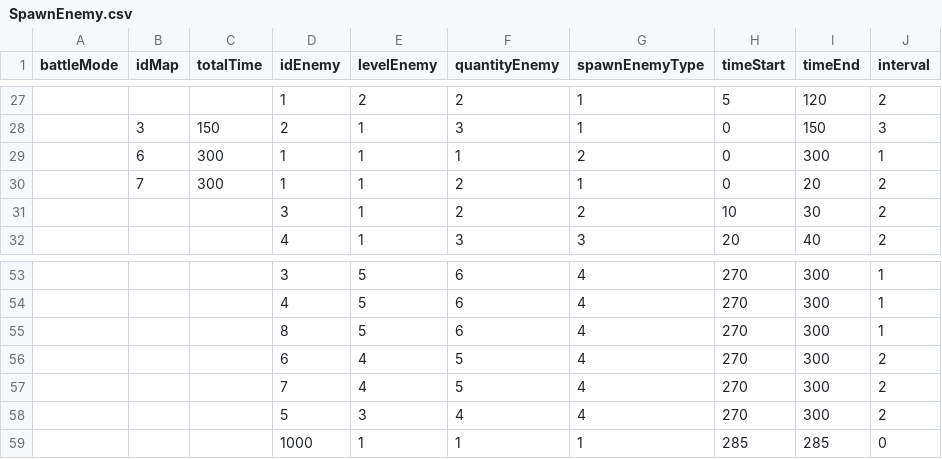
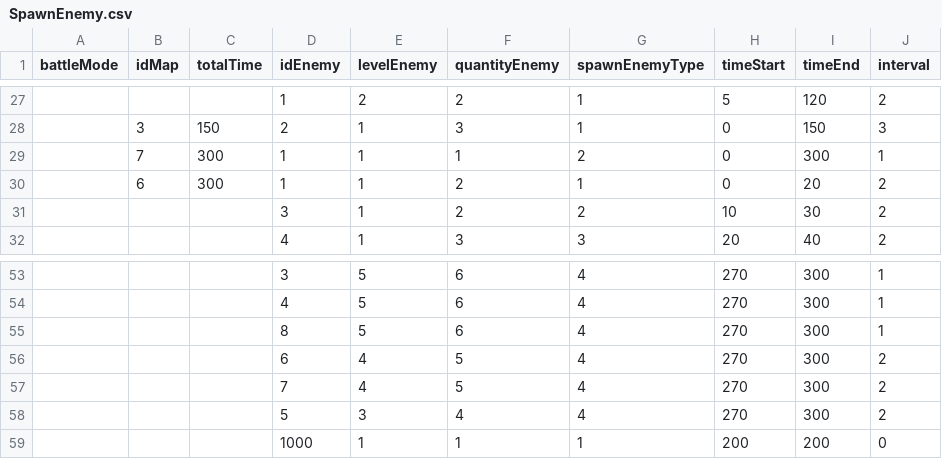
Before and after one commit to Giap2k4/survival, a CSV file: Assets/_Project/Csv/Feature/SpawnEnemy.csv, drawn as a sheet; only a part is shown, gaps mark what is left out; the diff names each change by its address in the sheet, - before the commit and + after, or states it on an @@ line.

Commit message:
update 1 số enemy về anim

```diff
--- a/Assets/_Project/Csv/Feature/SpawnEnemy.csv
+++ b/Assets/_Project/Csv/Feature/SpawnEnemy.csv
-B29 (idMap): 6
+B29 (idMap): 7
-B30 (idMap): 7
+B30 (idMap): 6
-H59 (timeStart): 285
+H59 (timeStart): 200
-I59 (timeEnd): 285
+I59 (timeEnd): 200
```
Also changed, not shown: 21 other files.
